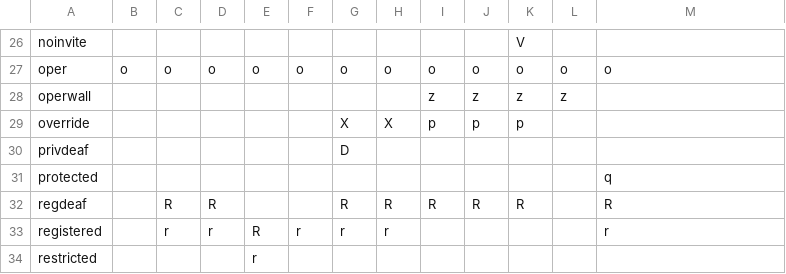
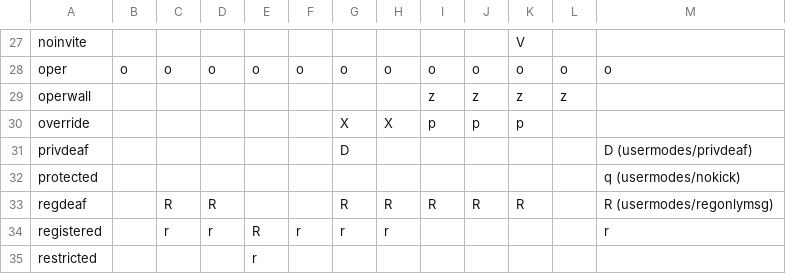
Before and after one commit to PyLink/PyLink, a CSV file: docs/modelists/user-modes.csv, drawn as a sheet; only a part is shown, gaps mark what is left out; the diff covers the shown part only.

```diff
--- a/docs/modelists/user-modes.csv
+++ b/docs/modelists/user-modes.csv
@@ -29,5 +30,5 @@ operwall,,,,,,,,z,z,z,z,
 override,,,,,,X,X,p,p,p,,
-privdeaf,,,,,,D,,,,,,
-protected,,,,,,,,,,,,q
-regdeaf,,R,R,,,R,R,R,R,R,,R
+privdeaf,,,,,,D,,,,,,D (usermodes/privdeaf)
+protected,,,,,,,,,,,,q (usermodes/nokick)
+regdeaf,,R,R,,,R,R,R,R,R,,R (usermodes/regonlymsg)
 registered,,r,r,R,r,r,r,,,,,r
```
Also changed, not shown: 2 added rows and 5 edited cells elsewhere in this file, 1 other file.
